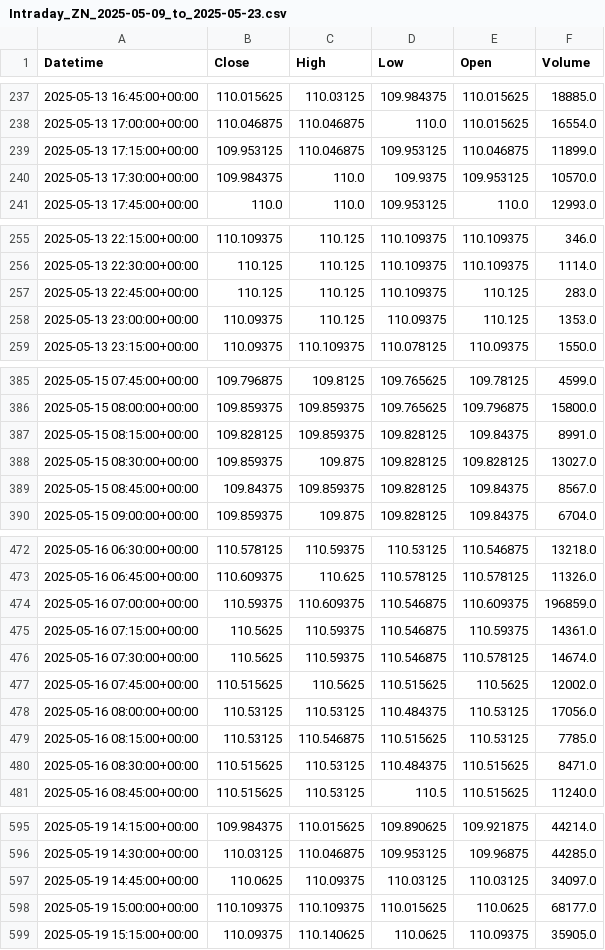
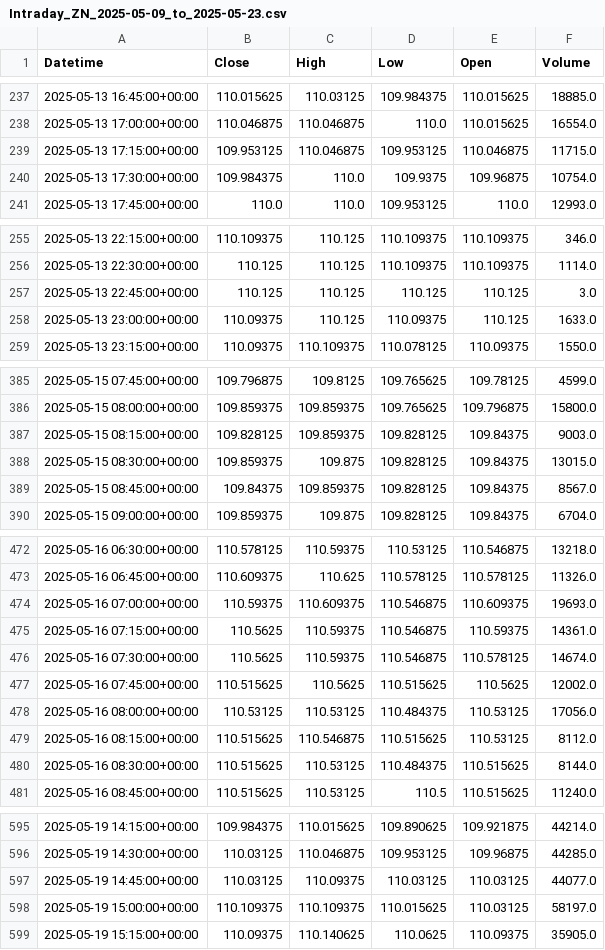
Before and after one commit to krishanggupta/MarketAnalysis, a CSV file: Daily_backup_files/Intraday_ZN_2025-05-09_to_2025-05-23.csv, drawn as a sheet; only a part is shown, gaps mark what is left out; the diff covers the shown part only.

```diff
--- a/Daily_backup_files/Intraday_ZN_2025-05-09_to_2025-05-23.csv
+++ b/Daily_backup_files/Intraday_ZN_2025-05-09_to_2025-05-23.csv
@@ -238,4 +238,4 @@ Datetime,Close,High,Low,Open,Volume
 2025-05-13 17:00:00+00:00,110.046875,110.046875,110.0,110.015625,16554.0
-2025-05-13 17:15:00+00:00,109.953125,110.046875,109.953125,110.046875,11899.0
-2025-05-13 17:30:00+00:00,109.984375,110.0,109.9375,109.953125,10570.0
+2025-05-13 17:15:00+00:00,109.953125,110.046875,109.953125,110.046875,11715.0
+2025-05-13 17:30:00+00:00,109.984375,110.0,109.9375,109.96875,10754.0
 2025-05-13 17:45:00+00:00,110.0,110.0,109.953125,110.0,12993.0
@@ -256,4 +256,4 @@ Datetime,Close,High,Low,Open,Volume
 2025-05-13 22:30:00+00:00,110.125,110.125,110.109375,110.109375,1114.0
-2025-05-13 22:45:00+00:00,110.125,110.125,110.109375,110.125,283.0
-2025-05-13 23:00:00+00:00,110.09375,110.125,110.09375,110.125,1353.0
+2025-05-13 22:45:00+00:00,110.125,110.125,110.125,110.125,3.0
+2025-05-13 23:00:00+00:00,110.09375,110.125,110.09375,110.125,1633.0
 2025-05-13 23:15:00+00:00,110.09375,110.109375,110.078125,110.09375,1550.0
@@ -386,4 +386,4 @@ Datetime,Close,High,Low,Open,Volume
 2025-05-15 08:00:00+00:00,109.859375,109.859375,109.765625,109.796875,15800.0
-2025-05-15 08:15:00+00:00,109.828125,109.859375,109.828125,109.84375,8991.0
-2025-05-15 08:30:00+00:00,109.859375,109.875,109.828125,109.828125,13027.0
+2025-05-15 08:15:00+00:00,109.828125,109.859375,109.828125,109.84375,9003.0
+2025-05-15 08:30:00+00:00,109.859375,109.875,109.828125,109.84375,13015.0
 2025-05-15 08:45:00+00:00,109.84375,109.859375,109.828125,109.84375,8567.0
@@ -473,3 +473,3 @@ Datetime,Close,High,Low,Open,Volume
 2025-05-16 06:45:00+00:00,110.609375,110.625,110.578125,110.578125,11326.0
-2025-05-16 07:00:00+00:00,110.59375,110.609375,110.546875,110.609375,196859.0
+2025-05-16 07:00:00+00:00,110.59375,110.609375,110.546875,110.609375,19693.0
 2025-05-16 07:15:00+00:00,110.5625,110.59375,110.546875,110.59375,14361.0
@@ -478,4 +478,4 @@ Datetime,Close,High,Low,Open,Volume
 2025-05-16 08:00:00+00:00,110.53125,110.53125,110.484375,110.53125,17056.0
-2025-05-16 08:15:00+00:00,110.53125,110.546875,110.515625,110.53125,7785.0
-2025-05-16 08:30:00+00:00,110.515625,110.53125,110.484375,110.515625,8471.0
+2025-05-16 08:15:00+00:00,110.515625,110.546875,110.515625,110.53125,8112.0
+2025-05-16 08:30:00+00:00,110.515625,110.53125,110.484375,110.515625,8144.0
 2025-05-16 08:45:00+00:00,110.515625,110.53125,110.5,110.515625,11240.0
@@ -596,4 +596,4 @@ Datetime,Close,High,Low,Open,Volume
 2025-05-19 14:30:00+00:00,110.03125,110.046875,109.953125,109.96875,44285.0
-2025-05-19 14:45:00+00:00,110.0625,110.09375,110.03125,110.03125,34097.0
-2025-05-19 15:00:00+00:00,110.109375,110.109375,110.015625,110.0625,68177.0
+2025-05-19 14:45:00+00:00,110.03125,110.09375,110.03125,110.03125,44077.0
+2025-05-19 15:00:00+00:00,110.109375,110.109375,110.015625,110.03125,58197.0
 2025-05-19 15:15:00+00:00,110.09375,110.140625,110.0625,110.09375,35905.0
```
Also changed, not shown: 37 edited cells elsewhere in this file, Daily_backup_files/Intraday_GC_2025-05-18_to_2025-05-23.csv, Daily_backup_files/Intraday_ZN_2023-06-14_to_2025-05-23.csv, 6 other files.
